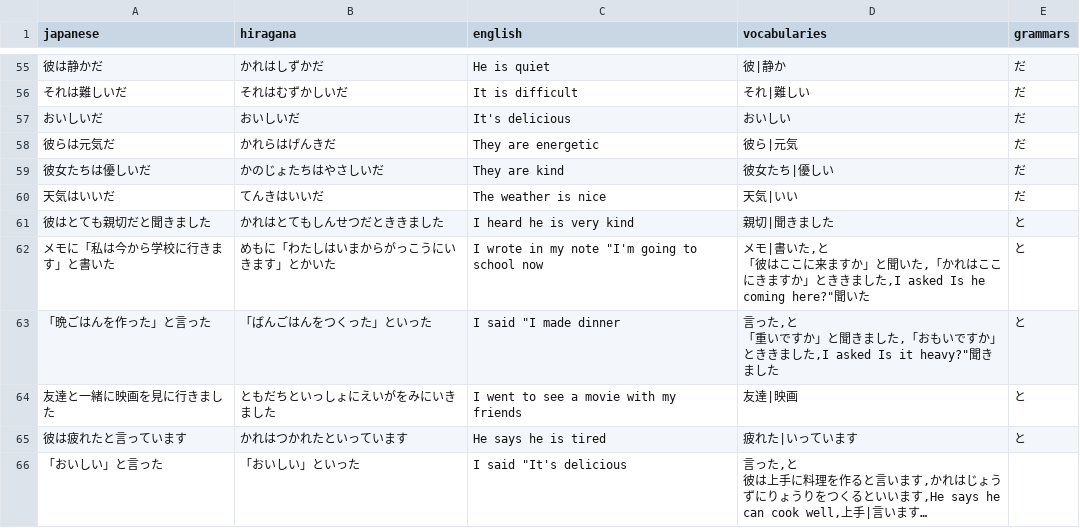
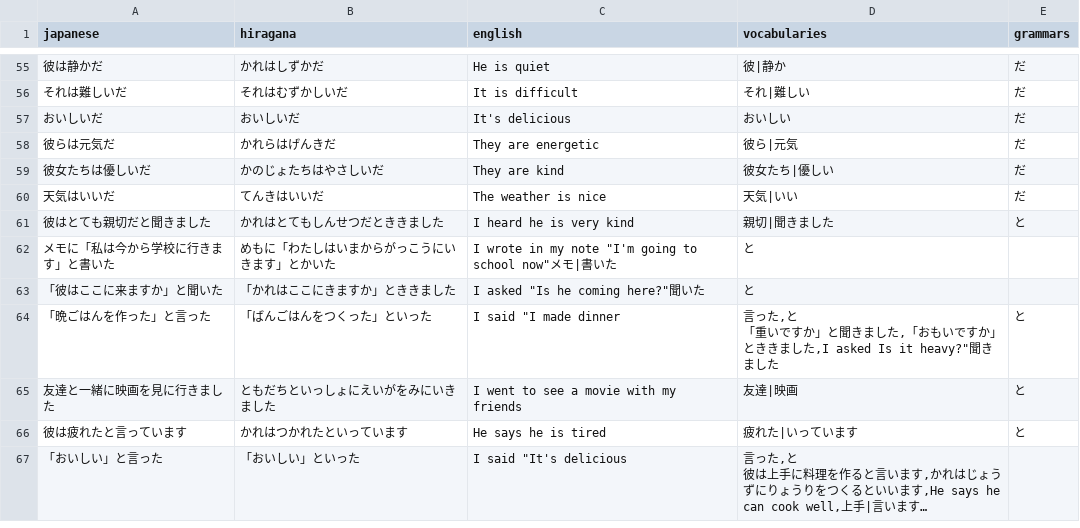
Before and after one commit to DaylonSrinivasan/Japanese, a CSV file: data/sentences.csv, drawn as a sheet; only a part is shown, gaps mark what is left out; long unchanged cells end in ….

Commit message:
Update sentences.csv

```diff
--- a/data/sentences.csv
+++ b/data/sentences.csv
@@ -61,4 +61,4 @@ japanese,hiragana,english,vocabularies,grammars
 彼はとても親切だと聞きました,かれはとてもしんせつだとききました,I heard he is very kind,親切|聞きました,と
-メモに「私は今から学校に行きます」と書いた,めもに「わたしはいまからがっこうにいきます」とかいた,I wrote in my note "I'm going to school now,"メモ|書いた,と
-「彼はここに来ますか」と聞いた,「かれはここにきますか」とききました,I asked "Is he coming here?"聞いた,と
+メモに「私は今から学校に行きます」と書いた,めもに「わたしはいまからがっこうにいきます」とかいた,I wrote in my note "I'm going to school now"メモ|書いた,と
+「彼はここに来ますか」と聞いた,「かれはここにきますか」とききました,I asked "Is he coming here?"聞いた,と
 「晩ごはんを作った」と言った,「ばんごはんをつくった」といった,I said "I made dinner,"言った,と
```
